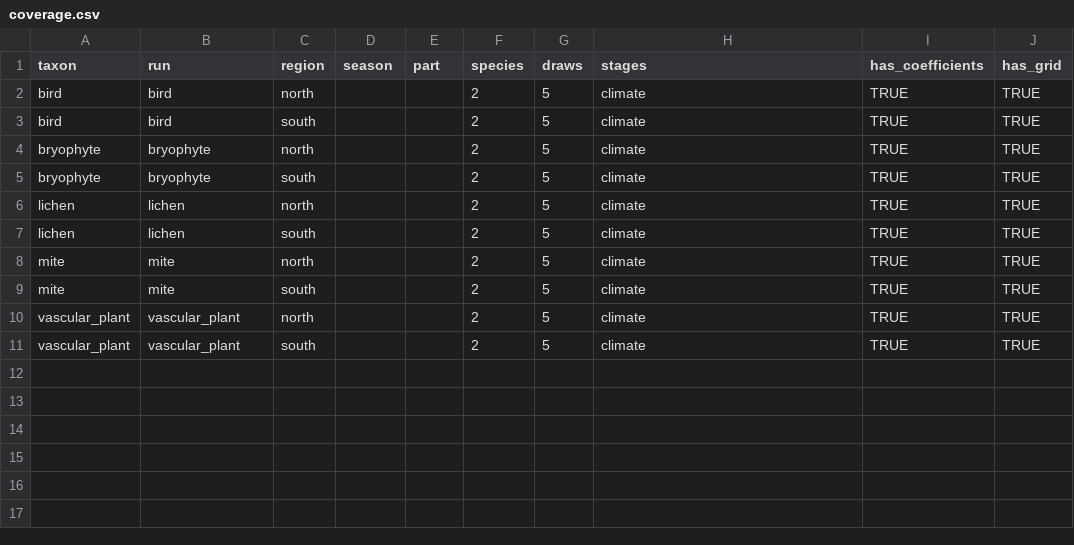
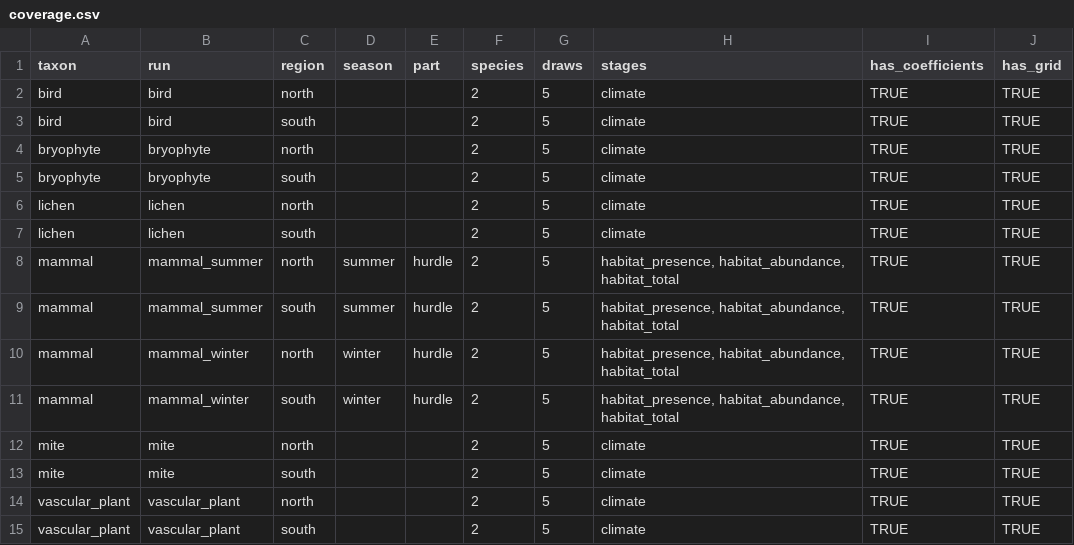
Before and after one commit to ABbiodiversity/sdmMethodsDev, a CSV file: 3_output/exp_001_xgboost/tables/coverage.csv (was 3_output/exp_001_gbm/tables/coverage.csv), drawn as a sheet; the diff names each change by its address in the sheet, - before the commit and + after, or states it on an @@ line.

Commit message:
Update README and documentation for xgboost integration
- Replaced `gbm` with `xgboost` in the engines section of README.md and framework_design.md.
- Updated selection rules to include `hurdle` in README.md and framework_design.md.
- Modified experiment configuration in framework_design.md to use `xgboost`.
- Clarified hurdle structure in taxon_quirks.md to reflect the new generic `hurdle` rule.
- Adjusted experiment names and descriptions to align with the new engine and its capabilities.

```diff
--- a/3_output/exp_001_gbm/tables/coverage.csv
+++ b/3_output/exp_001_xgboost/tables/coverage.csv
+row 8: mammal | mammal_summer | north | summer | hurdle | 2 | 5 | habitat_presence, habitat_abundance, habitat_total | TRUE | TRUE
+row 9: mammal | mammal_summer | south | summer | hurdle | 2 | 5 | habitat_presence, habitat_abundance, habitat_total | TRUE | TRUE
+row 10: mammal | mammal_winter | north | winter | hurdle | 2 | 5 | habitat_presence, habitat_abundance, habitat_total | TRUE | TRUE
+row 11: mammal | mammal_winter | south | winter | hurdle | 2 | 5 | habitat_presence, habitat_abundance, habitat_total | TRUE | TRUE
```
Also changed, not shown: 33 other files.
